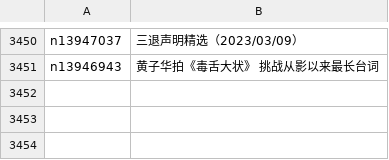
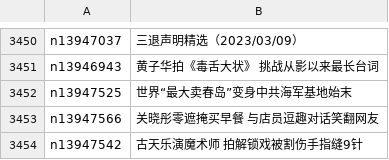
Before and after one commit to epic-marker/epoch-news, a CSV file: indexes/ncid282.csv, drawn as a sheet; only a part is shown, gaps mark what is left out; the diff names each change by its address in the sheet, - before the commit and + after, or states it on an @@ line.

```diff
--- a/indexes/ncid282.csv
+++ b/indexes/ncid282.csv
+row 3452: n13947525 | 世界“最大卖春岛”变身中共海军基地始末
+row 3453: n13947566 | 关晓彤零遮掩买早餐 与店员逗趣对话笑翻网友
+row 3454: n13947542 | 古天乐演魔术师 拍解锁戏被割伤手指缝9针
```
Also changed, not shown: indexes/ncid1078158.csv, indexes/ncid1078159.csv, 49 other files.
